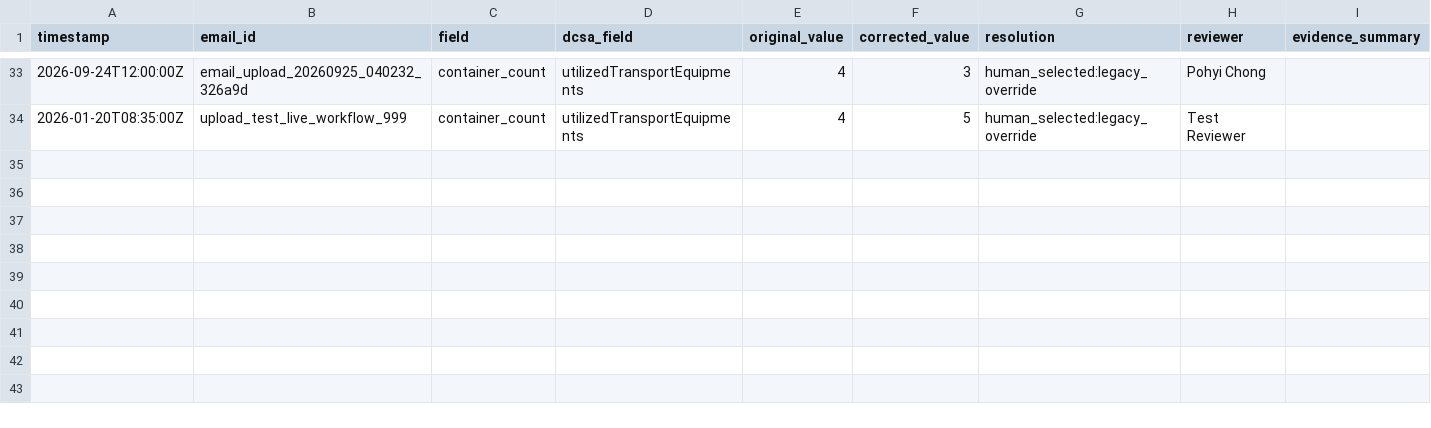
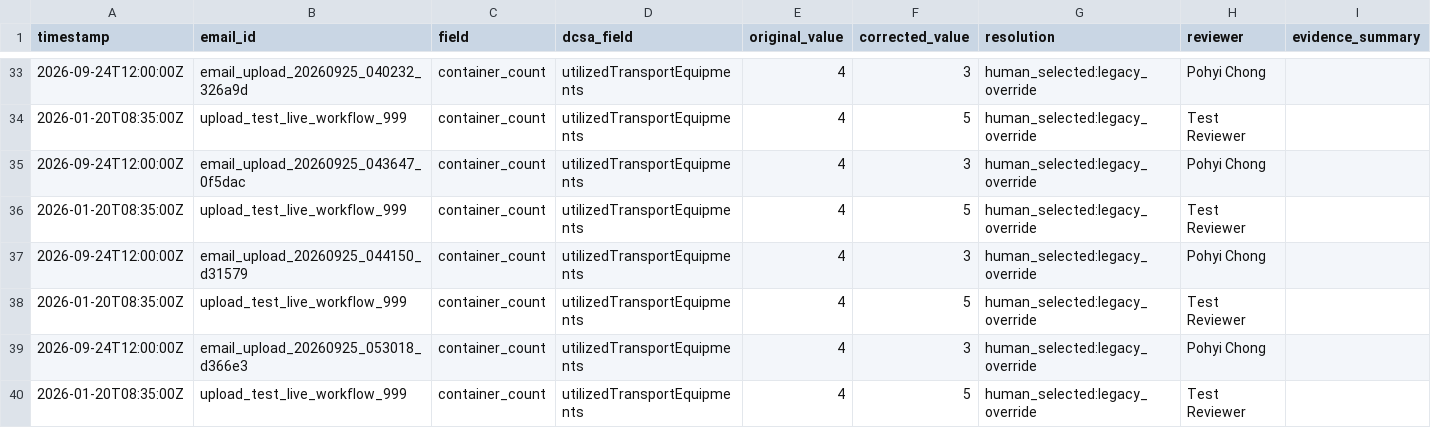
Before and after one commit to 25005493-JACK/AM-Maritime_and_Trade, a CSV file: data/corrections.csv, drawn as a sheet; only a part is shown, gaps mark what is left out.

```diff
--- a/data/corrections.csv
+++ b/data/corrections.csv
@@ -34 +34,7 @@ timestamp,email_id,field,dcsa_field,original_value,corrected_value,resolution,re
 2026-01-20T08:35:00Z,upload_test_live_workflow_999,container_count,utilizedTransportEquipments,4,5,human_selected:legacy_override,Test Reviewer,
+2026-09-24T12:00:00Z,email_upload_20260925_043647_0f5dac,container_count,utilizedTransportEquipments,4,3,human_selected:legacy_override,Pohyi Chong,
+2026-01-20T08:35:00Z,upload_test_live_workflow_999,container_count,utilizedTransportEquipments,4,5,human_selected:legacy_override,Test Reviewer,
+2026-09-24T12:00:00Z,email_upload_20260925_044150_d31579,container_count,utilizedTransportEquipments,4,3,human_selected:legacy_override,Pohyi Chong,
+2026-01-20T08:35:00Z,upload_test_live_workflow_999,container_count,utilizedTransportEquipments,4,5,human_selected:legacy_override,Test Reviewer,
+2026-09-24T12:00:00Z,email_upload_20260925_053018_d366e3,container_count,utilizedTransportEquipments,4,3,human_selected:legacy_override,Pohyi Chong,
+2026-01-20T08:35:00Z,upload_test_live_workflow_999,container_count,utilizedTransportEquipments,4,5,human_selected:legacy_override,Test Reviewer,
```
Also changed, not shown: 7 other files.
